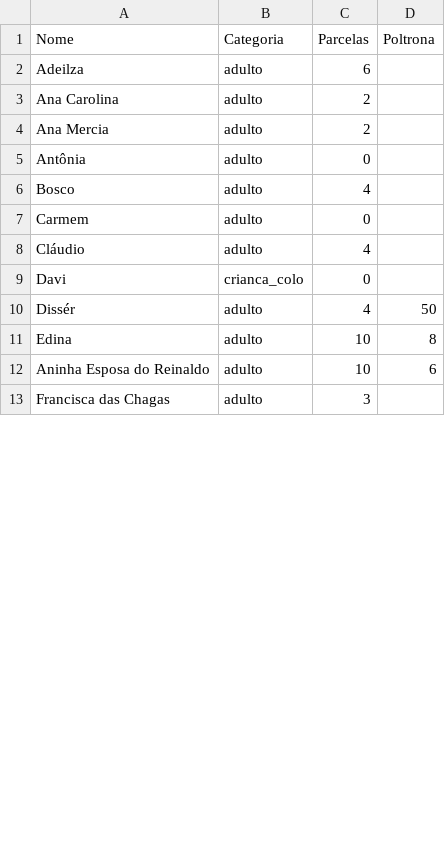
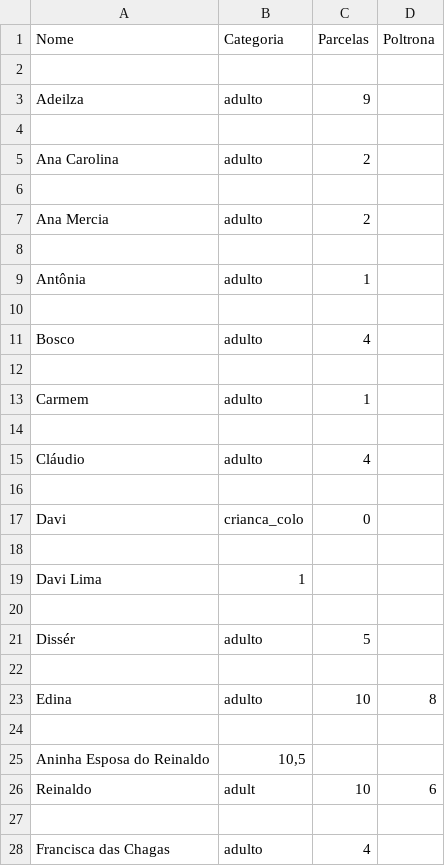
Before and after one commit to wandembergvrs/viagem2027, a CSV file: passageiros.csv, drawn as a sheet; only a part is shown; the diff covers the shown part only.

Commit message:
Atualizar o passageiros.csv

```diff
--- a/passageiros.csv
+++ b/passageiros.csv
@@ -1,13 +1,28 @@
 Nome;Categoria;Parcelas;Poltrona
-Adeilza;adulto;6;
+
+Adeilza;adulto;9;
+
 Ana Carolina;adulto;2;
+
 Ana Mercia;adulto;2;
-Antônia;adulto;0;
+
+Antônia;adulto;1;
+
 Bosco;adulto;4;
-Carmem;adulto;0;
+
+Carmem;adulto;1;
+
 Cláudio;adulto;4;
+
 Davi;crianca_colo;0;
-Dissér;adulto;4;50
+
+Davi Lima; 1;
+
+Dissér;adulto;5;
+
 Edina;adulto;10;8
-Aninha Esposa do Reinaldo;adulto;10;6
-Francisca das Chagas;adulto;3;
+
+Aninha Esposa do Reinaldo; 10,5
+ Reinaldo;adult;10;6
+
+Francisca das Chagas;adulto;4;
```
Also changed, not shown: 37 added rows and 28 edited cells elsewhere in this file.
